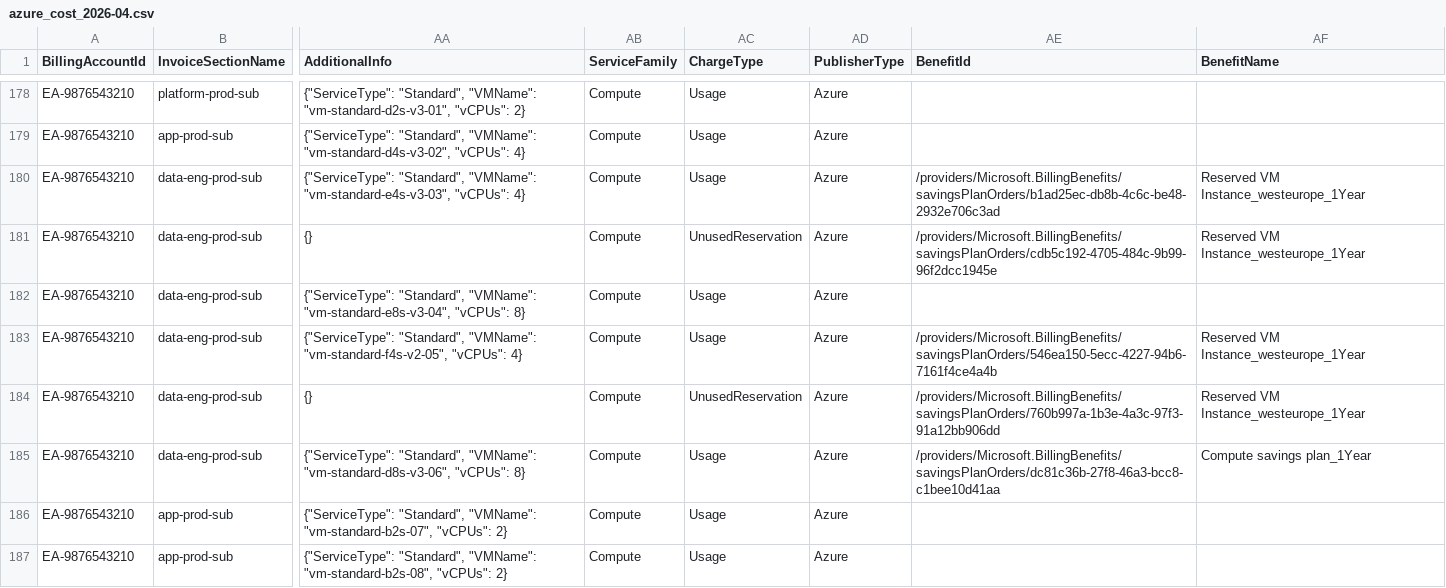
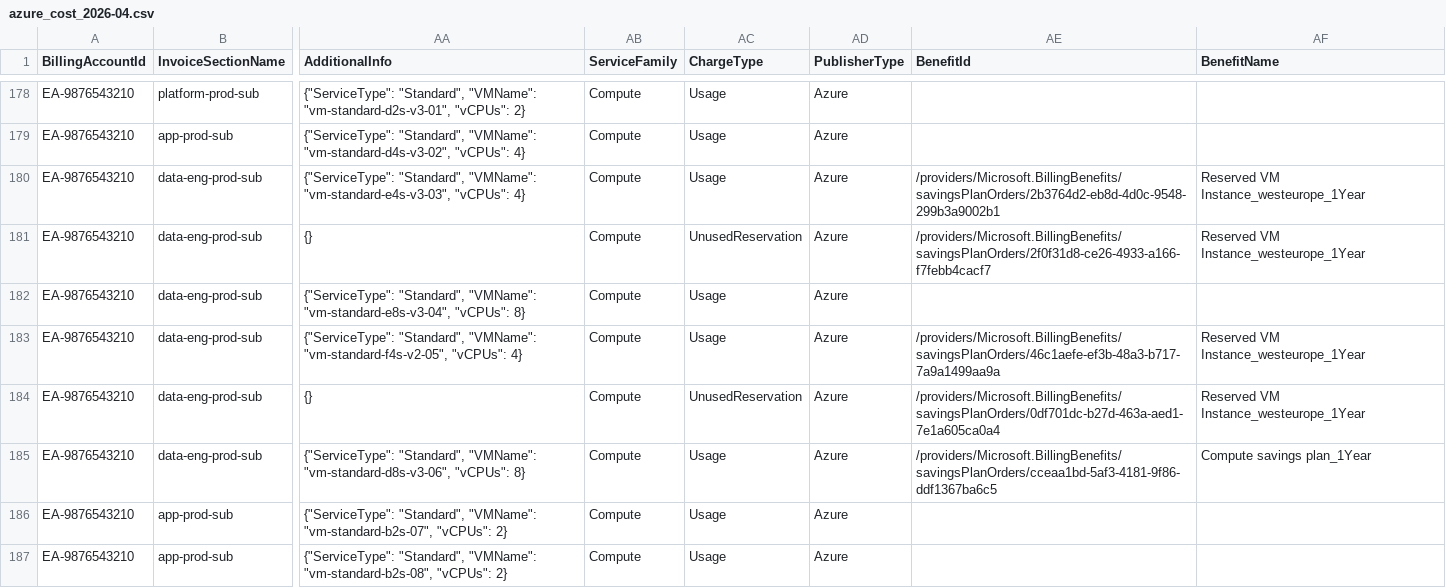
Before and after one commit to Keerthi-Rapolu/multicloud-finops-framework, a CSV file: data/synthetic/azure/azure_cost_2026-04.csv, drawn as a sheet; only a part is shown, gaps mark what is left out; the diff covers the shown part only; the diff names each change by its address in the sheet, - before the commit and + after, or states it on an @@ line.

```diff
--- a/data/synthetic/azure/azure_cost_2026-04.csv
+++ b/data/synthetic/azure/azure_cost_2026-04.csv
-AE180 (BenefitId): /providers/Microsoft.BillingBenefits/savingsPlanOrders/b1ad25ec-db8b-4c6c-be48-2932e706c3ad
+AE180 (BenefitId): /providers/Microsoft.BillingBenefits/savingsPlanOrders/2b3764d2-eb8d-4d0c-9548-299b3a9002b1
-AE181 (BenefitId): /providers/Microsoft.BillingBenefits/savingsPlanOrders/cdb5c192-4705-484c-9b99-96f2dcc1945e
+AE181 (BenefitId): /providers/Microsoft.BillingBenefits/savingsPlanOrders/2f0f31d8-ce26-4933-a166-f7febb4cacf7
-AE183 (BenefitId): /providers/Microsoft.BillingBenefits/savingsPlanOrders/546ea150-5ecc-4227-94b6-7161f4ce4a4b
+AE183 (BenefitId): /providers/Microsoft.BillingBenefits/savingsPlanOrders/46c1aefe-ef3b-48a3-b717-7a9a1499aa9a
-AE184 (BenefitId): /providers/Microsoft.BillingBenefits/savingsPlanOrders/760b997a-1b3e-4a3c-97f3-91a12bb906dd
+AE184 (BenefitId): /providers/Microsoft.BillingBenefits/savingsPlanOrders/0df701dc-b27d-463a-aed1-7e1a605ca0a4
-AE185 (BenefitId): /providers/Microsoft.BillingBenefits/savingsPlanOrders/dc81c36b-27f8-46a3-bcc8-c1bee10d41aa
+AE185 (BenefitId): /providers/Microsoft.BillingBenefits/savingsPlanOrders/cceaa1bd-5af3-4181-9f86-ddf1367ba6c5
```
Also changed, not shown: 146 edited cells elsewhere in this file, data/synthetic/aws/aws_cur_2026-03.csv, data/synthetic/aws/aws_cur_2026-04.csv, 3 other files.
